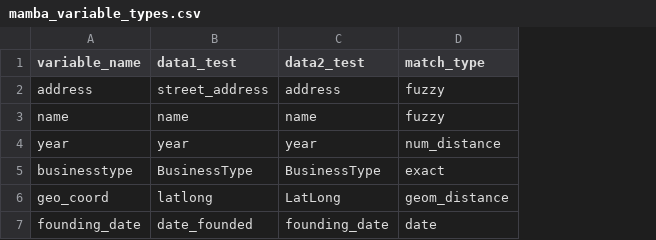
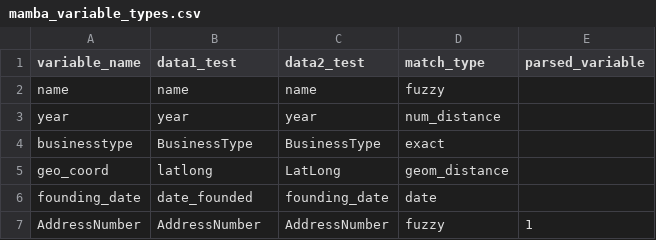
Before and after one commit to john-cuffe/MAMBA2, a CSV file: mamba_variable_types.csv, drawn as a sheet; removed rows and columns are numbered as before the commit, all else as after; the diff names each change by its address in the sheet, - before the commit and + after, or states it on an @@ line.

```diff
--- a/mamba_variable_types.csv
+++ b/mamba_variable_types.csv
+column E (parsed_variable), empty
-row 2: address | street_address | address | fuzzy
+row 7: AddressNumber | AddressNumber | AddressNumber | fuzzy | 1
```
Also changed, not shown: data/data1_test.csv, 2 other files.
